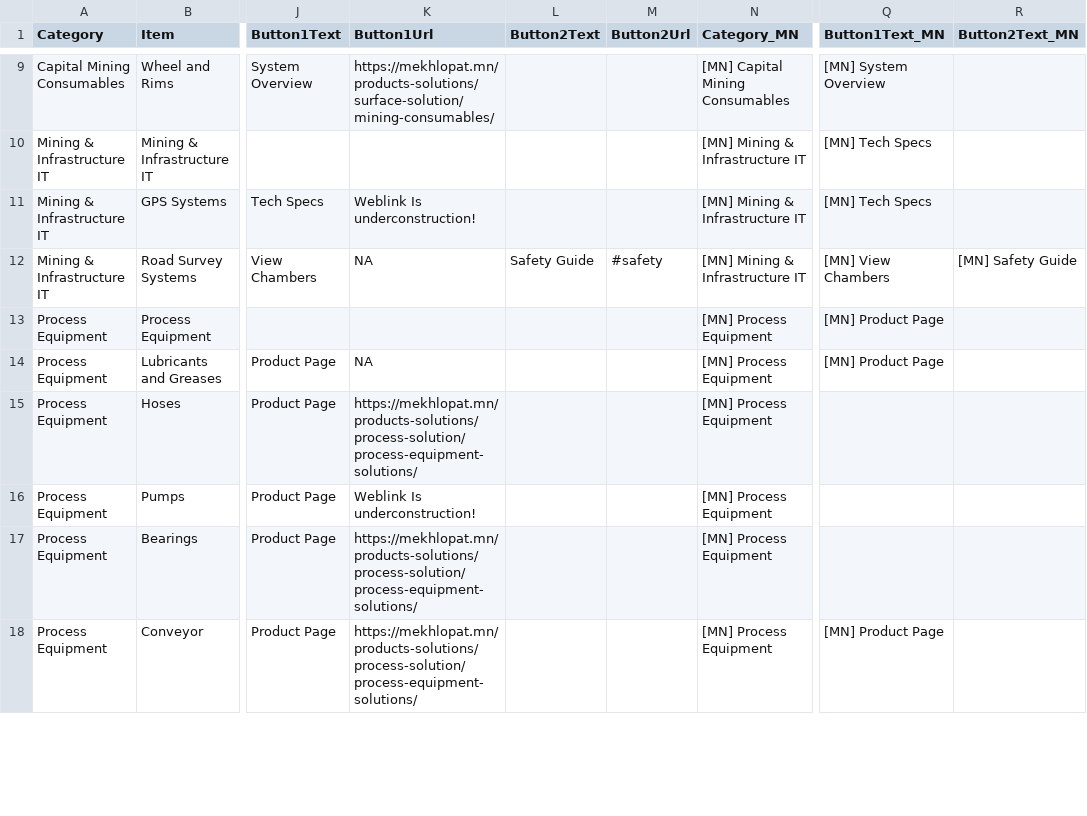
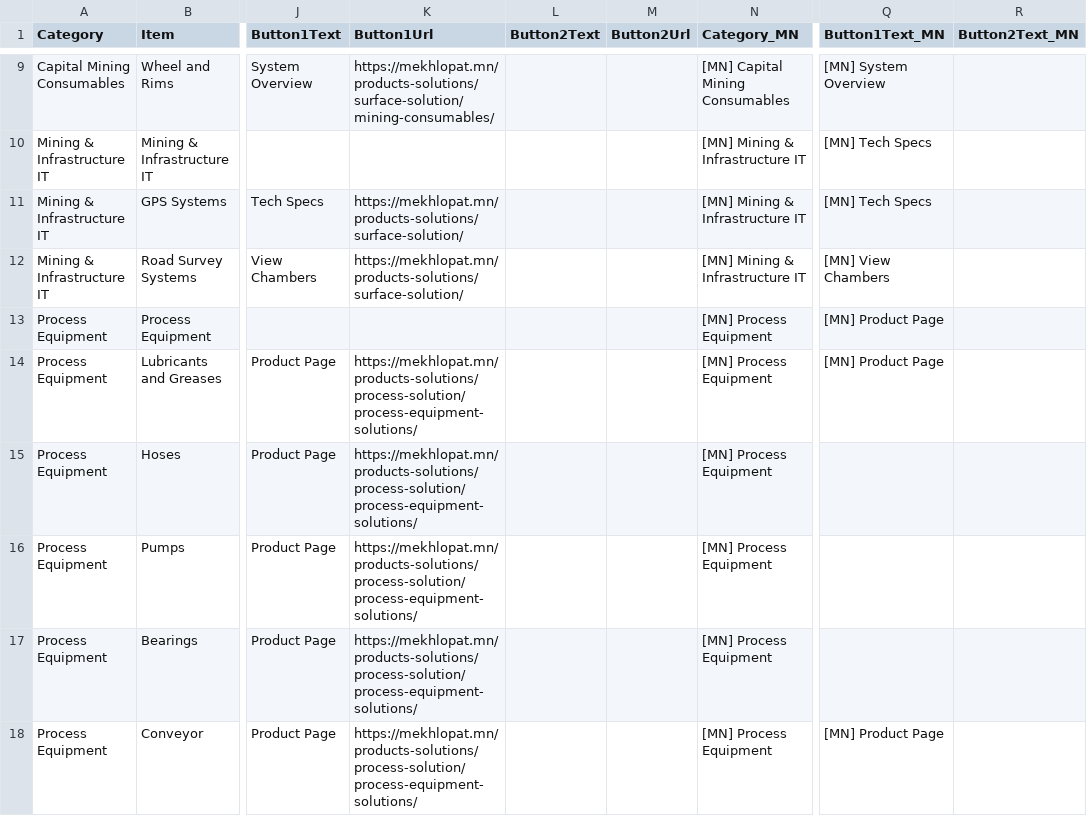
Before and after one commit to Tumur-0chir/namir-3d-explorer, a CSV file: static/data/hotspots_multilang.csv, drawn as a sheet; only a part is shown, gaps mark what is left out; the diff covers the shown part only; the diff names each change by its address in the sheet, - before the commit and + after, or states it on an @@ line.

```diff
--- a/static/data/hotspots_multilang.csv
+++ b/static/data/hotspots_multilang.csv
-K11 (Button1Url): Weblink Is underconstruction!
+K11 (Button1Url): https://mekhlopat.mn/products-solutions/surface-solution/
-K12 (Button1Url): NA
+K12 (Button1Url): https://mekhlopat.mn/products-solutions/surface-solution/
-L12 (Button2Text): Safety Guide
+L12 (Button2Text): (empty)
-M12 (Button2Url): #safety
+M12 (Button2Url): (empty)
-R12 (Button2Text_MN): [MN] Safety Guide
+R12 (Button2Text_MN): (empty)
-K14 (Button1Url): NA
+K14 (Button1Url): https://mekhlopat.mn/products-solutions/process-solution/process-equipment-solutions/
-K16 (Button1Url): Weblink Is underconstruction!
+K16 (Button1Url): https://mekhlopat.mn/products-solutions/process-solution/process-equipment-solutions/
```
Also changed, not shown: 66 edited cells elsewhere in this file.
